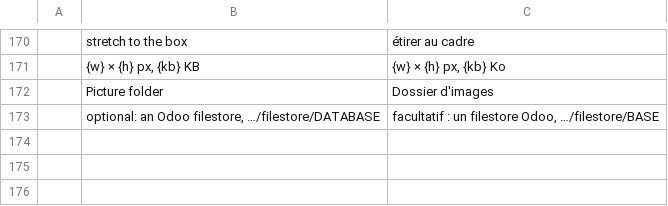
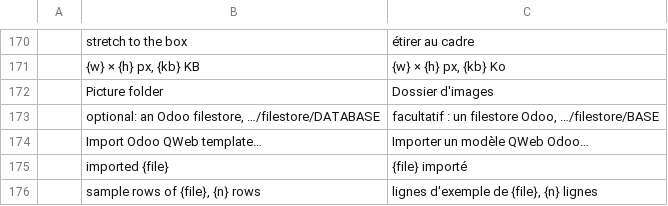
Before and after one commit to EtienneMonnier/reportcraft, a TSV file: i18n/fr.tsv, drawn as a sheet; only a part is shown, gaps mark what is left out.

```diff
--- a/i18n/fr.tsv
+++ b/i18n/fr.tsv
@@ -173 +173,4 @@
 	optional: an Odoo filestore, …/filestore/DATABASE	facultatif : un filestore Odoo, …/filestore/BASE
+	Import Odoo QWeb template…	Importer un modèle QWeb Odoo…
+	imported {file}	{file} importé
+	sample rows of {file}, {n} rows	lignes d'exemple de {file}, {n} lignes
```
Also changed, not shown: 4 other files.
